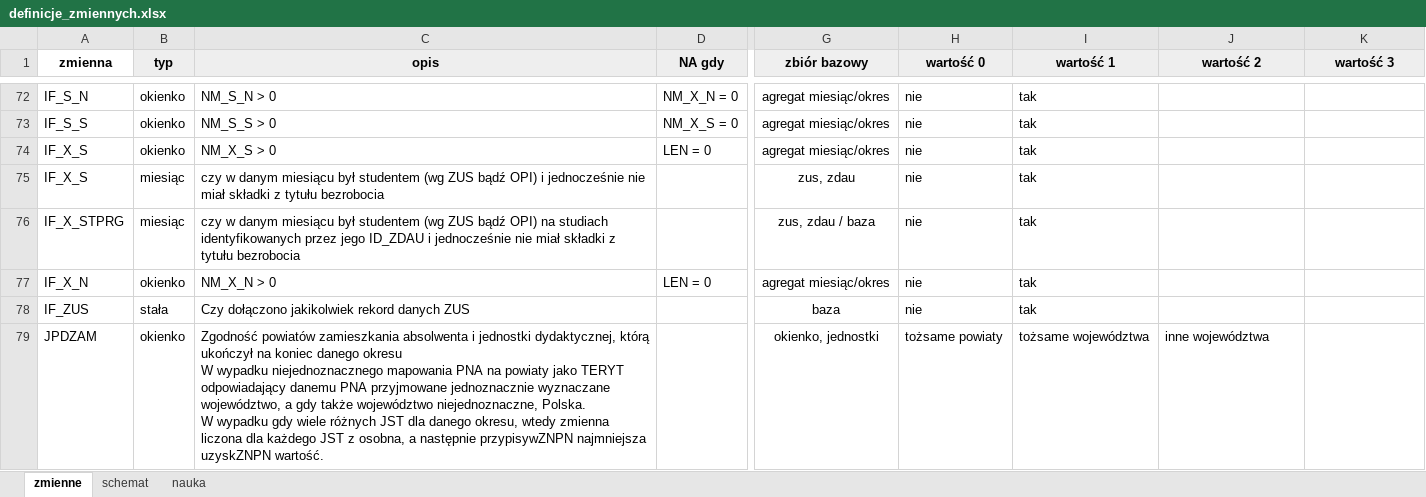
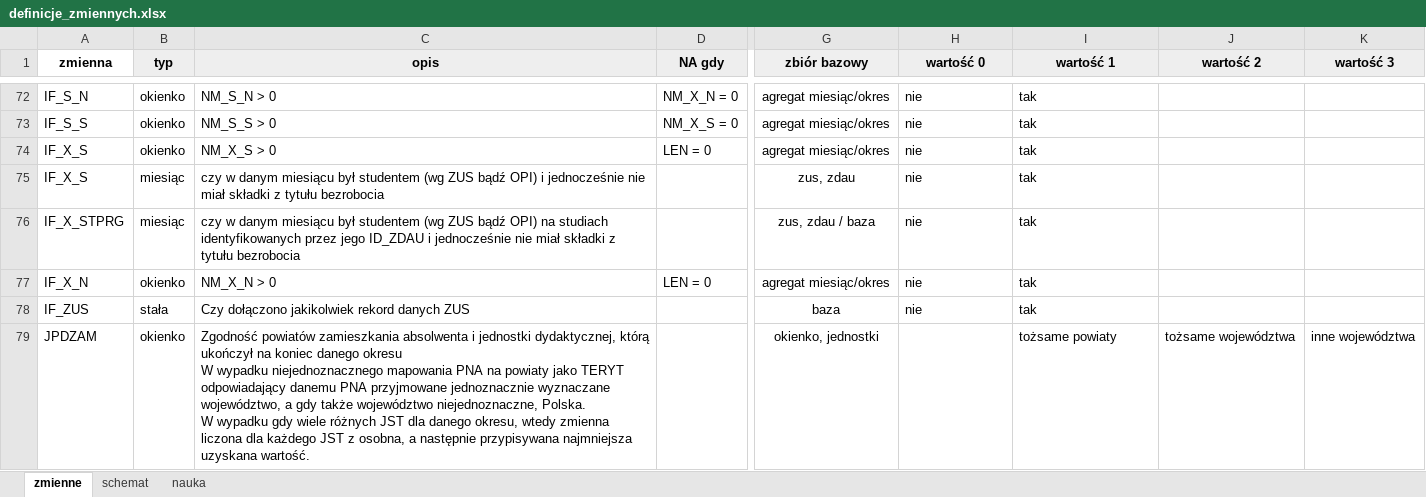
Before and after one commit to zozlak/MLAKdane, an Excel workbook: vignettes/definicje_zmiennych.xlsx, sheet zmienne, drawn as a sheet; only a part is shown, gaps mark what is left out; values as stored, in another font and other column widths than the file's, no borders; charts and pictures not drawn; the diff covers the shown part only; the diff names each change by its address in the sheet, - before the commit and + after, or states it on an @@ line.

```diff
--- a/vignettes/definicje_zmiennych.xlsx (sheet zmienne)
+++ b/vignettes/definicje_zmiennych.xlsx (sheet zmienne)
-C79 (opis): …a następnie przypisywZNPN najmniejsza uzyskZNPN wartość.
+C79 (opis): …a następnie przypisywana najmniejsza uzyskana wartość.
-H79 (wartość 0): tożsame powiaty
+H79 (wartość 0): (empty)
-I79 (wartość 1): tożsame województwa
+I79 (wartość 1): tożsame powiaty
-J79 (wartość 2): inne województwa
+J79 (wartość 2): tożsame województwa
-K79 (wartość 3): (empty)
+K79 (wartość 3): inne województwa
```
Also changed, not shown: 1 added row elsewhere in this sheet, 1 other file.
